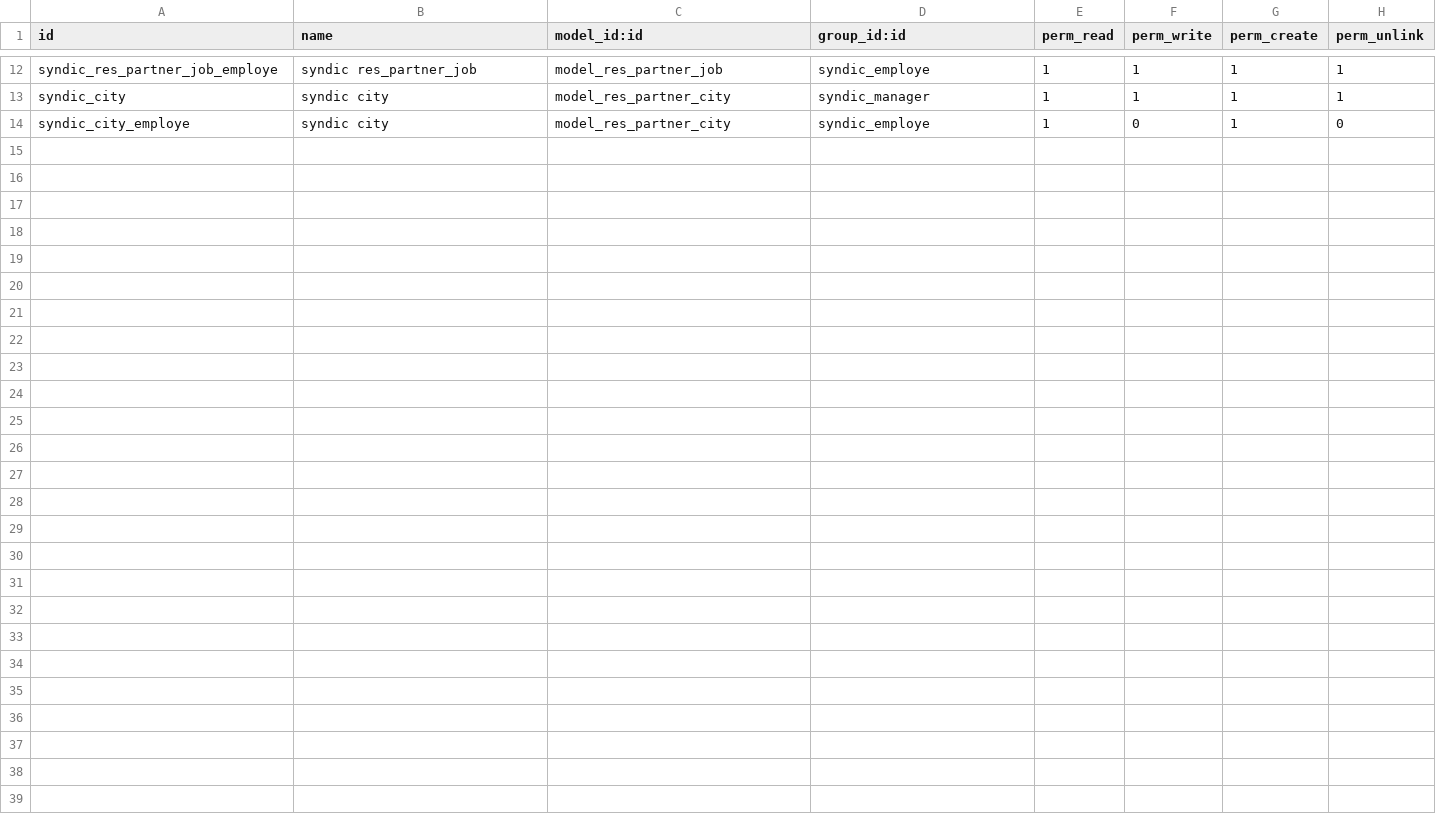
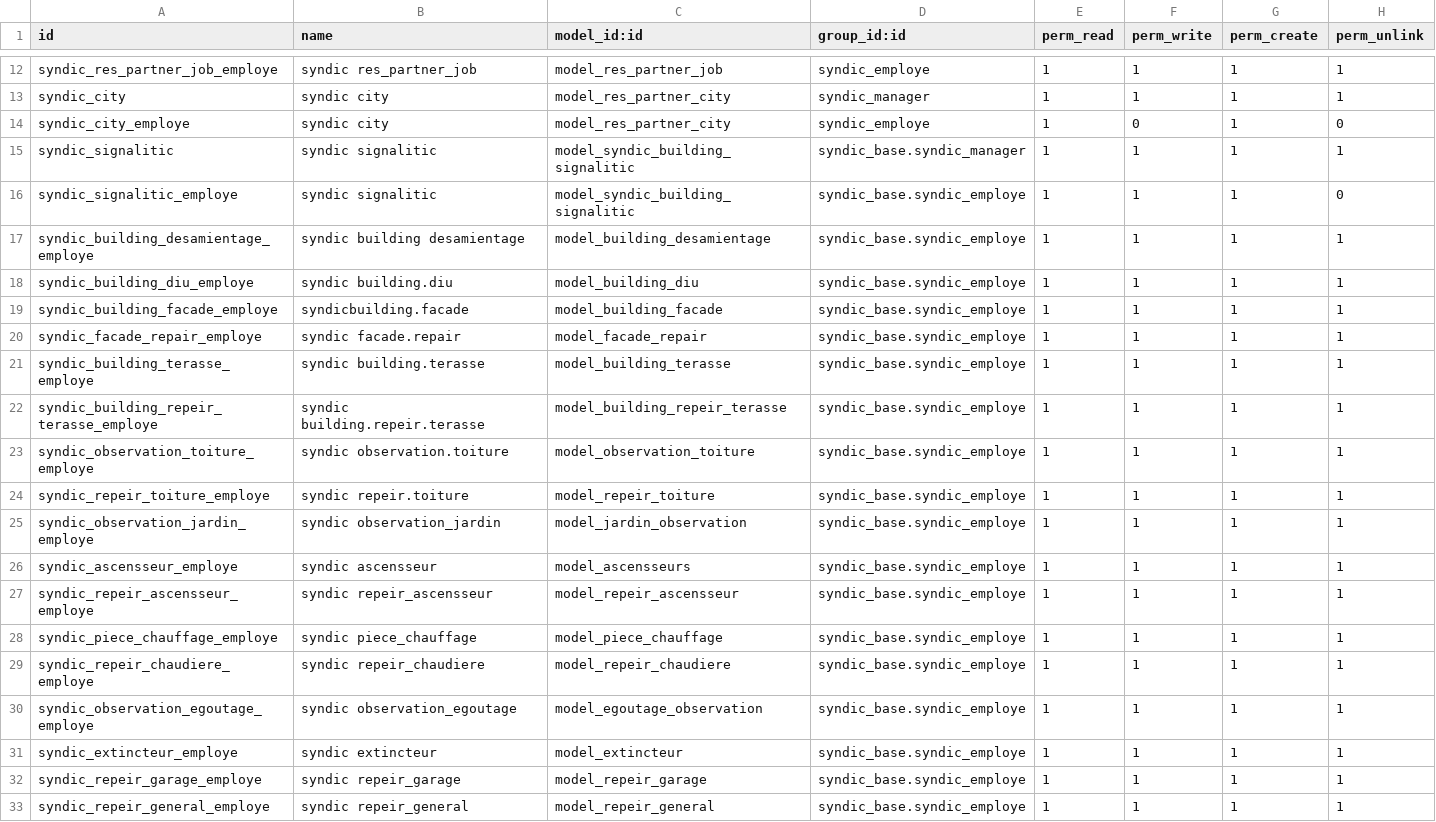
Before and after one commit to mva-odoo/old-syndic, a CSV file: syndic_base/security/ir.model.access.csv, drawn as a sheet; only a part is shown, gaps mark what is left out; the diff names each change by its address in the sheet, - before the commit and + after, or states it on an @@ line.

Commit message:
[IMP] rework signalitic and merge in base module + add partner creation + mutation + partner form

```diff
--- a/syndic_base/security/ir.model.access.csv
+++ b/syndic_base/security/ir.model.access.csv
+row 15: syndic_signalitic | syndic signalitic | model_syndic_building_signalitic | syndic_base.syndic_manager | 1 | 1 | 1 | 1
+row 16: syndic_signalitic_employe | syndic signalitic | model_syndic_building_signalitic | syndic_base.syndic_employe | 1 | 1 | 1 | 0
+row 17: syndic_building_desamientage_employe | syndic building desamientage | model_building_desamientage | syndic_base.syndic_employe | 1 | 1 | 1 | 1
+row 18: syndic_building_diu_employe | syndic building.diu | model_building_diu | syndic_base.syndic_employe | 1 | 1 | 1 | 1
+row 19: syndic_building_facade_employe | syndicbuilding.facade | model_building_facade | syndic_base.syndic_employe | 1 | 1 | 1 | 1
+row 20: syndic_facade_repair_employe | syndic facade.repair | model_facade_repair | syndic_base.syndic_employe | 1 | 1 | 1 | 1
+row 21: syndic_building_terasse_employe | syndic building.terasse | model_building_terasse | syndic_base.syndic_employe | 1 | 1 | 1 | 1
+row 22: syndic_building_repeir_terasse_employe | syndic building.repeir.terasse | model_building_repeir_terasse | syndic_base.syndic_employe | 1 | 1 | 1 | 1
+row 23: syndic_observation_toiture_employe | syndic observation.toiture | model_observation_toiture | syndic_base.syndic_employe | 1 | 1 | 1 | 1
+row 24: syndic_repeir_toiture_employe | syndic repeir.toiture | model_repeir_toiture | syndic_base.syndic_employe | 1 | 1 | 1 | 1
+row 25: syndic_observation_jardin_employe | syndic observation_jardin | model_jardin_observation | syndic_base.syndic_employe | 1 | 1 | 1 | 1
+row 26: syndic_ascensseur_employe | syndic ascensseur | model_ascensseurs | syndic_base.syndic_employe | 1 | 1 | 1 | 1
+row 27: syndic_repeir_ascensseur_employe | syndic repeir_ascensseur | model_repeir_ascensseur | syndic_base.syndic_employe | 1 | 1 | 1 | 1
+row 28: syndic_piece_chauffage_employe | syndic piece_chauffage | model_piece_chauffage | syndic_base.syndic_employe | 1 | 1 | 1 | 1
+row 29: syndic_repeir_chaudiere_employe | syndic repeir_chaudiere | model_repeir_chaudiere | syndic_base.syndic_employe | 1 | 1 | 1 | 1
+row 30: syndic_observation_egoutage_employe | syndic observation_egoutage | model_egoutage_observation | syndic_base.syndic_employe | 1 | 1 | 1 | 1
+row 31: syndic_extincteur_employe | syndic extincteur | model_extincteur | syndic_base.syndic_employe | 1 | 1 | 1 | 1
+row 32: syndic_repeir_garage_employe | syndic repeir_garage | model_repeir_garage | syndic_base.syndic_employe | 1 | 1 | 1 | 1
+row 33: syndic_repeir_general_employe | syndic repeir_general | model_repeir_general | syndic_base.syndic_employe | 1 | 1 | 1 | 1
```
Also changed, not shown: 20 other files.
